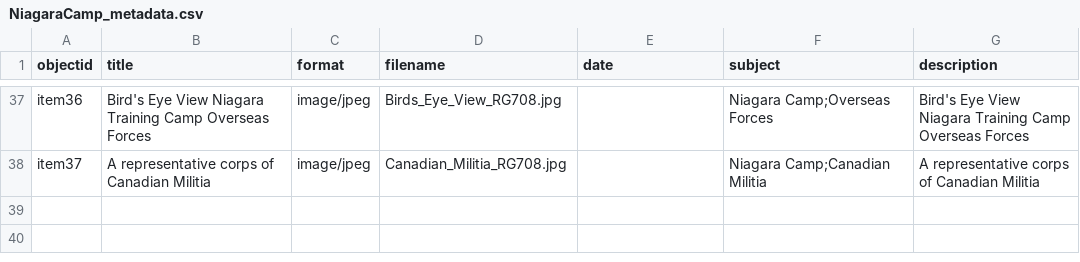
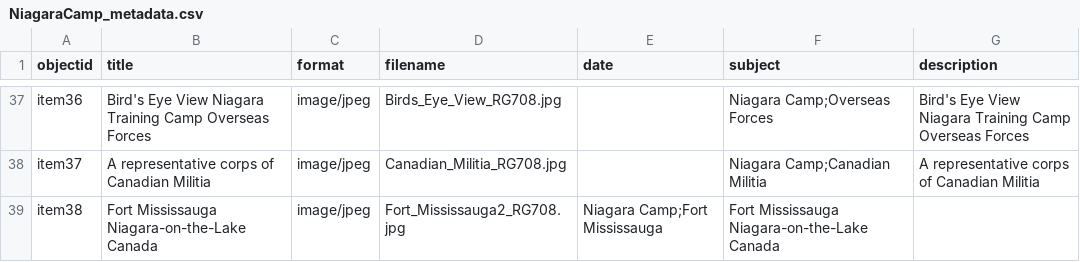
Before and after one commit to chantalcameron/Niagara-Camp, a CSV file: _data/NiagaraCamp_metadata.csv, drawn as a sheet; only a part is shown, gaps mark what is left out.

Commit message:
Update NiagaraCamp_metadata.csv

```diff
--- a/_data/NiagaraCamp_metadata.csv
+++ b/_data/NiagaraCamp_metadata.csv
@@ -38 +38,2 @@ item36,Bird's Eye View Niagara Training Camp Overseas Forces,image/jpeg,Birds_Ey
 item37,A representative corps of Canadian Militia,image/jpeg,Canadian_Militia_RG708.jpg,,Niagara Camp;Canadian Militia,A representative corps of Canadian Militia
+item38,Fort Mississauga Niagara-on-the-Lake Canada,image/jpeg,Fort_Mississauga2_RG708.jpg,Niagara Camp;Fort Mississauga,Fort Mississauga Niagara-on-the-Lake Canada
```
